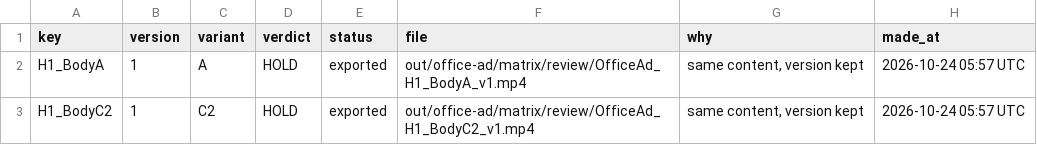
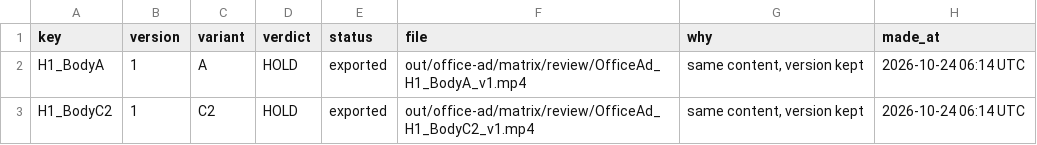
Before and after one commit to andresdlt0429-jpg/new, a CSV file: out/office-ad/matrix/manifest.csv, drawn as a sheet.

```diff
--- a/out/office-ad/matrix/manifest.csv
+++ b/out/office-ad/matrix/manifest.csv
@@ -1,3 +1,3 @@
 key,version,variant,verdict,status,file,why,made_at
-H1_BodyA,1,A,HOLD,exported,out/office-ad/matrix/review/OfficeAd_H1_BodyA_v1.mp4,"same content, version kept",2026-10-24 05:57 UTC
-H1_BodyC2,1,C2,HOLD,exported,out/office-ad/matrix/review/OfficeAd_H1_BodyC2_v1.mp4,"same content, version kept",2026-10-24 05:57 UTC
+H1_BodyA,1,A,HOLD,exported,out/office-ad/matrix/review/OfficeAd_H1_BodyA_v1.mp4,"same content, version kept",2026-10-24 06:14 UTC
+H1_BodyC2,1,C2,HOLD,exported,out/office-ad/matrix/review/OfficeAd_H1_BodyC2_v1.mp4,"same content, version kept",2026-10-24 06:14 UTC
```
Also changed, not shown: 5 other files.
